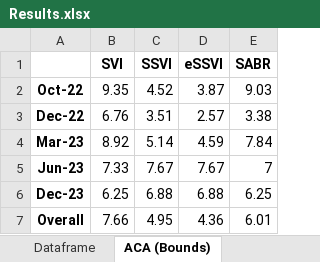
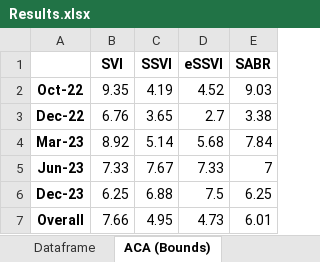
Before and after one commit to tjoignant/SVI-Arbitrability, an Excel workbook: results/Results.xlsx, sheet ACA (Bounds), drawn as a sheet; values as stored, in another font and other column widths than the file's, no borders; the diff names each change by its address in the sheet, - before the commit and + after, or states it on an @@ line.

```diff
--- a/results/Results.xlsx (sheet ACA (Bounds))
+++ b/results/Results.xlsx (sheet ACA (Bounds))
-C2 (SSVI): 4.52
+C2 (SSVI): 4.19
-D2 (eSSVI): 3.87
+D2 (eSSVI): 4.52
-C3 (SSVI): 3.51
+C3 (SSVI): 3.65
-D3 (eSSVI): 2.57
+D3 (eSSVI): 2.7
-D4 (eSSVI): 4.59
+D4 (eSSVI): 5.68
-D5 (eSSVI): 7.67
+D5 (eSSVI): 7.33
-D6 (eSSVI): 6.88
+D6 (eSSVI): 7.5
-D7 (eSSVI): 4.36
+D7 (eSSVI): 4.73
```
Also changed, not shown: sheet Dataframe, sheet ACA (Triangles), results/Results_Durrleman.xlsx, 11 other files.
